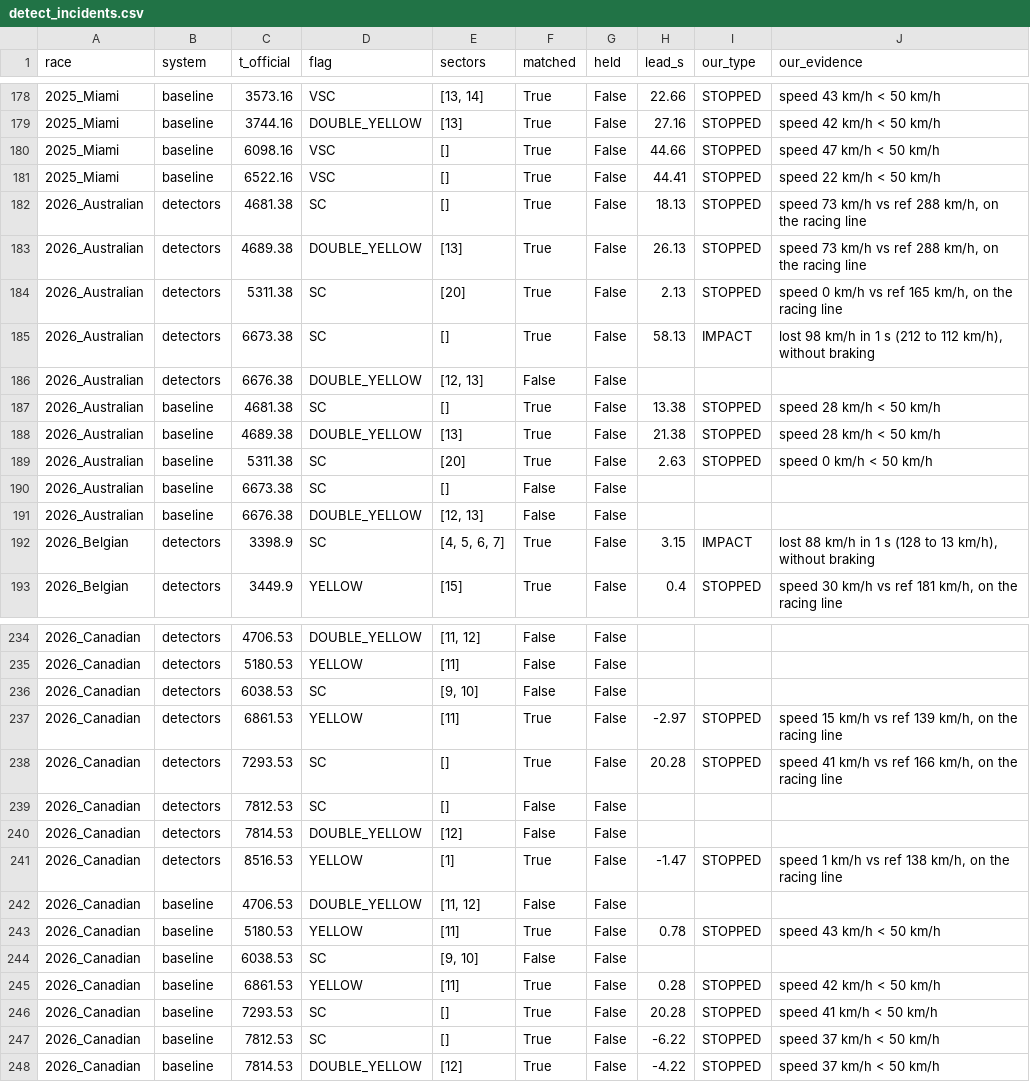
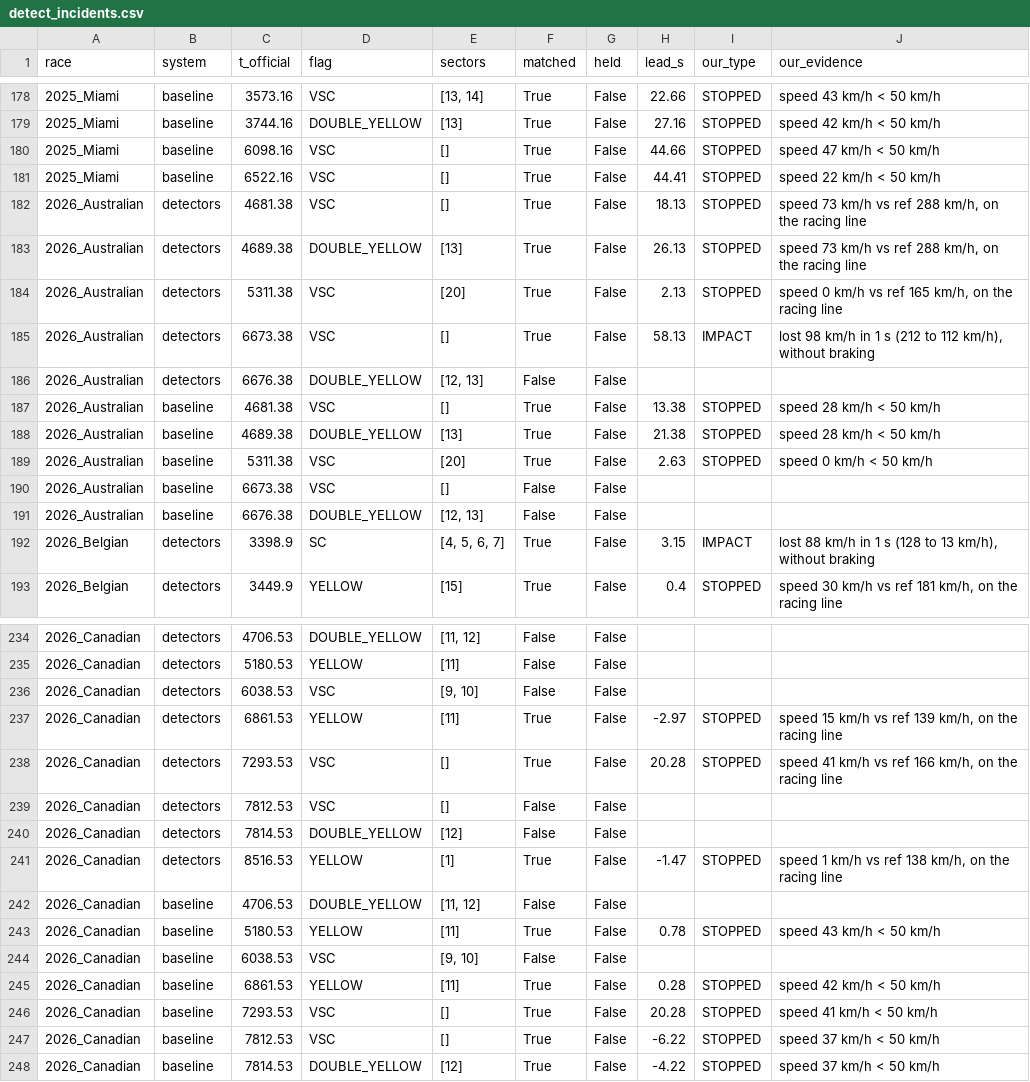
Before and after one commit to Pseudocoder28/Fast-Flag, a CSV file: docs/charts/detect_incidents.csv, drawn as a sheet; only a part is shown, gaps mark what is left out; the diff covers the shown part only.

Commit message:
A: 2026 VSC messages were read as SC; rewrite official files only (build --official-only), refresh per-flag latency and incident flags
2026 race control writes 'VSC DEPLOYED' instead of 'VIRTUAL SAFETY CAR DEPLOYED', so 13
VSCs in the 2026 training races were labelled SC. Only the flag changes: detection recall,
false alarms and latency values are identical; the per-flag split moves (SC 14 events,
VSC 13). Holdout races are not built yet, so A7 builds them with the fix.

```diff
--- a/docs/charts/detect_incidents.csv
+++ b/docs/charts/detect_incidents.csv
@@ -181,11 +181,11 @@ race,system,t_official,flag,sectors,matched,held,lead_s,our_type,our_evidence
 2025_Miami,baseline,6522.16,VSC,[],True,False,44.41,STOPPED,speed 22 km/h < 50 km/h
-2026_Australian,detectors,4681.38,SC,[],True,False,18.13,STOPPED,"speed 73 km/h vs ref 288 km/h, on the racing line"
+2026_Australian,detectors,4681.38,VSC,[],True,False,18.13,STOPPED,"speed 73 km/h vs ref 288 km/h, on the racing line"
 2026_Australian,detectors,4689.38,DOUBLE_YELLOW,[13],True,False,26.13,STOPPED,"speed 73 km/h vs ref 288 km/h, on the racing line"
-2026_Australian,detectors,5311.38,SC,[20],True,False,2.13,STOPPED,"speed 0 km/h vs ref 165 km/h, on the racing line"
-2026_Australian,detectors,6673.38,SC,[],True,False,58.13,IMPACT,"lost 98 km/h in 1 s (212 to 112 km/h), without braking"
+2026_Australian,detectors,5311.38,VSC,[20],True,False,2.13,STOPPED,"speed 0 km/h vs ref 165 km/h, on the racing line"
+2026_Australian,detectors,6673.38,VSC,[],True,False,58.13,IMPACT,"lost 98 km/h in 1 s (212 to 112 km/h), without braking"
 2026_Australian,detectors,6676.38,DOUBLE_YELLOW,"[12, 13]",False,False,,,
-2026_Australian,baseline,4681.38,SC,[],True,False,13.38,STOPPED,speed 28 km/h < 50 km/h
+2026_Australian,baseline,4681.38,VSC,[],True,False,13.38,STOPPED,speed 28 km/h < 50 km/h
 2026_Australian,baseline,4689.38,DOUBLE_YELLOW,[13],True,False,21.38,STOPPED,speed 28 km/h < 50 km/h
-2026_Australian,baseline,5311.38,SC,[20],True,False,2.63,STOPPED,speed 0 km/h < 50 km/h
-2026_Australian,baseline,6673.38,SC,[],False,False,,,
+2026_Australian,baseline,5311.38,VSC,[20],True,False,2.63,STOPPED,speed 0 km/h < 50 km/h
+2026_Australian,baseline,6673.38,VSC,[],False,False,,,
 2026_Australian,baseline,6676.38,DOUBLE_YELLOW,"[12, 13]",False,False,,,
@@ -235,6 +235,6 @@ race,system,t_official,flag,sectors,matched,held,lead_s,our_type,our_evidence
 2026_Canadian,detectors,5180.53,YELLOW,[11],False,False,,,
-2026_Canadian,detectors,6038.53,SC,"[9, 10]",False,False,,,
+2026_Canadian,detectors,6038.53,VSC,"[9, 10]",False,False,,,
 2026_Canadian,detectors,6861.53,YELLOW,[11],True,False,-2.97,STOPPED,"speed 15 km/h vs ref 139 km/h, on the racing line"
-2026_Canadian,detectors,7293.53,SC,[],True,False,20.28,STOPPED,"speed 41 km/h vs ref 166 km/h, on the racing line"
-2026_Canadian,detectors,7812.53,SC,[],False,False,,,
+2026_Canadian,detectors,7293.53,VSC,[],True,False,20.28,STOPPED,"speed 41 km/h vs ref 166 km/h, on the racing line"
+2026_Canadian,detectors,7812.53,VSC,[],False,False,,,
 2026_Canadian,detectors,7814.53,DOUBLE_YELLOW,[12],False,False,,,
@@ -243,6 +243,6 @@ race,system,t_official,flag,sectors,matched,held,lead_s,our_type,our_evidence
 2026_Canadian,baseline,5180.53,YELLOW,[11],True,False,0.78,STOPPED,speed 43 km/h < 50 km/h
-2026_Canadian,baseline,6038.53,SC,"[9, 10]",False,False,,,
+2026_Canadian,baseline,6038.53,VSC,"[9, 10]",False,False,,,
 2026_Canadian,baseline,6861.53,YELLOW,[11],True,False,0.28,STOPPED,speed 42 km/h < 50 km/h
-2026_Canadian,baseline,7293.53,SC,[],True,False,20.28,STOPPED,speed 41 km/h < 50 km/h
-2026_Canadian,baseline,7812.53,SC,[],True,False,-6.22,STOPPED,speed 37 km/h < 50 km/h
+2026_Canadian,baseline,7293.53,VSC,[],True,False,20.28,STOPPED,speed 41 km/h < 50 km/h
+2026_Canadian,baseline,7812.53,VSC,[],True,False,-6.22,STOPPED,speed 37 km/h < 50 km/h
 2026_Canadian,baseline,7814.53,DOUBLE_YELLOW,[12],True,False,-4.22,STOPPED,speed 37 km/h < 50 km/h
```
Also changed, not shown: 14 edited cells elsewhere in this file, docs/charts/latency_by_type.csv, docs/charts/latency_by_type_no_onset.csv, 5 other files.
